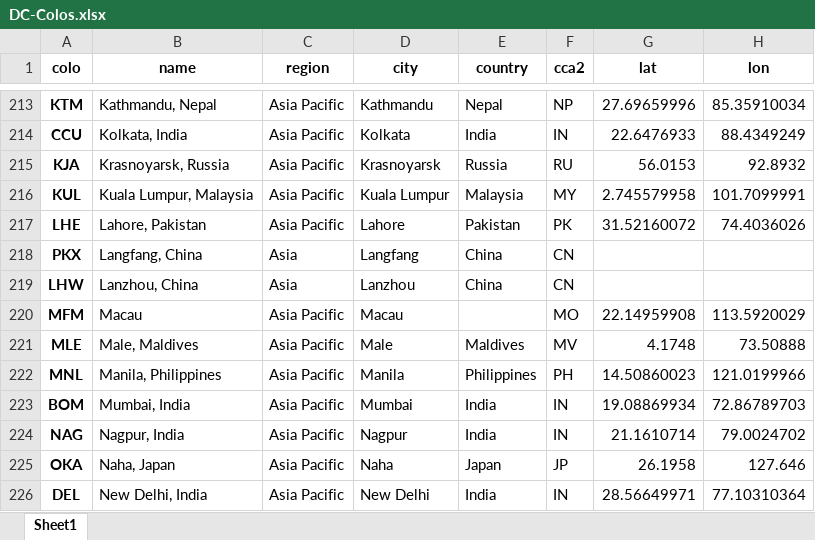
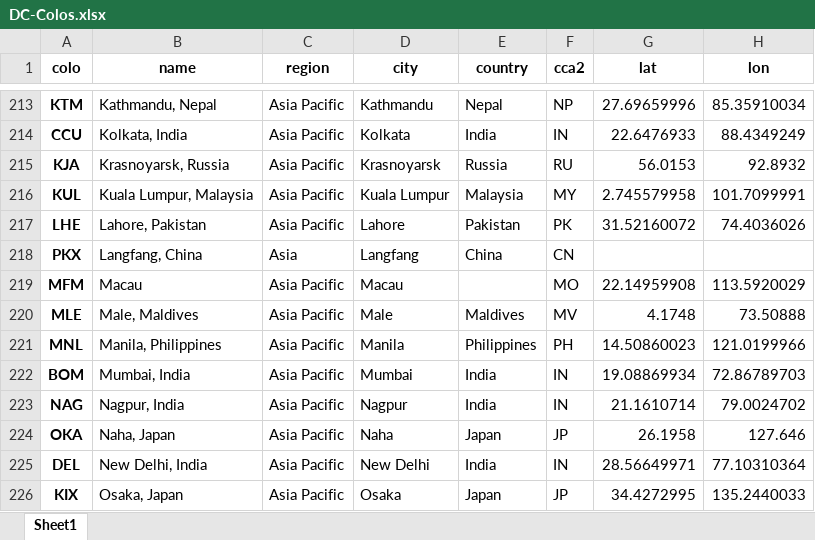
Before and after one commit to Netrvin/cloudflare-colo-list, an Excel workbook: DC-Colos.xlsx, sheet Sheet1, drawn as a sheet; only a part is shown, gaps mark what is left out; the shorter side is filled out with more unchanged rows; values as stored, in another font and other column widths than the file's, no borders; the diff names each change by its address in the sheet, - before the commit and + after, or states it on an @@ line.

```diff
--- a/DC-Colos.xlsx (sheet Sheet1)
+++ b/DC-Colos.xlsx (sheet Sheet1)
-row 219: LHW | Lanzhou, China | Asia | Lanzhou | China | CN
```
Also changed, not shown: 2 other files.
